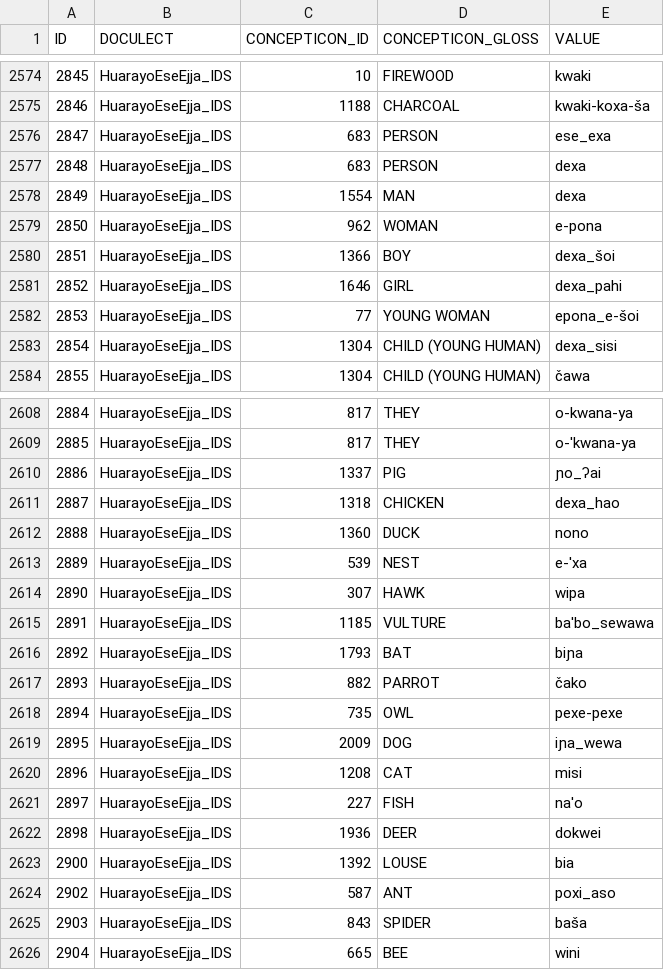
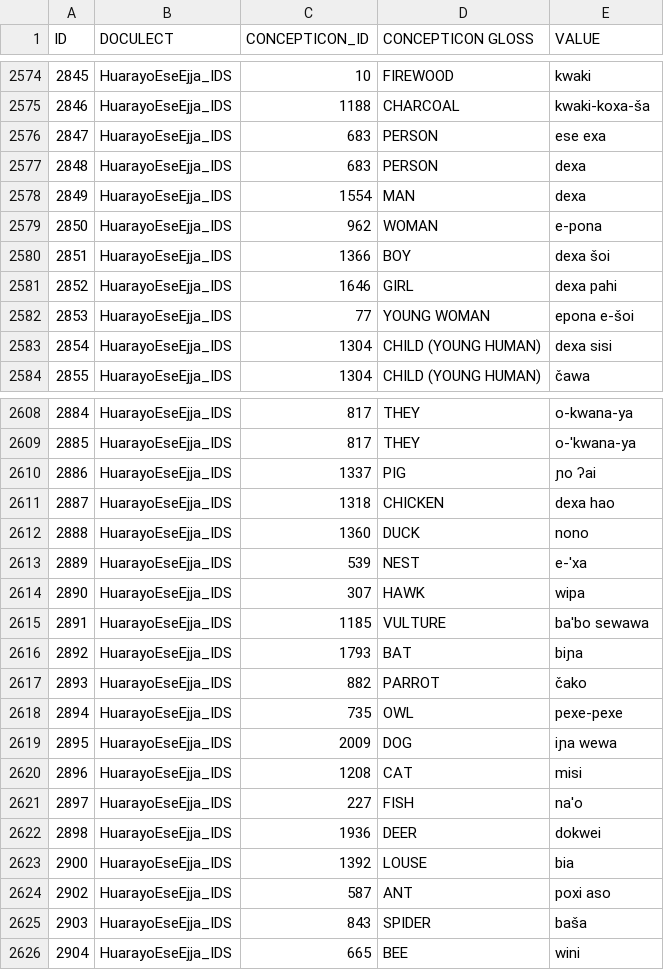
Before and after one commit to pano-takanan-history/blumpanotacana, a TSV file: raw/filtered_raw.tsv, drawn as a sheet; only a part is shown, gaps mark what is left out; the diff covers the shown part only.

```diff
--- a/raw/filtered_raw.tsv
+++ b/raw/filtered_raw.tsv
@@ -1 +1 @@
-ID	DOCULECT	CONCEPTICON_ID	CONCEPTICON_GLOSS	VALUE
+ID	DOCULECT	CONCEPTICON_ID	CONCEPTICON GLOSS	VALUE
@@ -2575,3 +2575,3 @@ ID	DOCULECT	CONCEPTICON_ID	CONCEPTICON_GLOSS	VALUE
 2846	HuarayoEseEjja_IDS	1188	CHARCOAL	kwaki-koxa-ša
-2847	HuarayoEseEjja_IDS	683	PERSON	ese_exa
+2847	HuarayoEseEjja_IDS	683	PERSON	ese exa
 2848	HuarayoEseEjja_IDS	683	PERSON	dexa
@@ -2579,6 +2579,6 @@ ID	DOCULECT	CONCEPTICON_ID	CONCEPTICON_GLOSS	VALUE
 2850	HuarayoEseEjja_IDS	962	WOMAN	e-pona
-2851	HuarayoEseEjja_IDS	1366	BOY	dexa_šoi
-2852	HuarayoEseEjja_IDS	1646	GIRL	dexa_pahi
-2853	HuarayoEseEjja_IDS	77	YOUNG WOMAN	epona_e-šoi
-2854	HuarayoEseEjja_IDS	1304	CHILD (YOUNG HUMAN)	dexa_sisi
+2851	HuarayoEseEjja_IDS	1366	BOY	dexa šoi
+2852	HuarayoEseEjja_IDS	1646	GIRL	dexa pahi
+2853	HuarayoEseEjja_IDS	77	YOUNG WOMAN	epona e-šoi
+2854	HuarayoEseEjja_IDS	1304	CHILD (YOUNG HUMAN)	dexa sisi
 2855	HuarayoEseEjja_IDS	1304	CHILD (YOUNG HUMAN)	čawa
@@ -2609,4 +2609,4 @@ ID	DOCULECT	CONCEPTICON_ID	CONCEPTICON_GLOSS	VALUE
 2885	HuarayoEseEjja_IDS	817	THEY	o-'kwana-ya
-2886	HuarayoEseEjja_IDS	1337	PIG	ɲo_ʔai
-2887	HuarayoEseEjja_IDS	1318	CHICKEN	dexa_hao
+2886	HuarayoEseEjja_IDS	1337	PIG	ɲo ʔai
+2887	HuarayoEseEjja_IDS	1318	CHICKEN	dexa hao
 2888	HuarayoEseEjja_IDS	1360	DUCK	nono
@@ -2614,3 +2614,3 @@ ID	DOCULECT	CONCEPTICON_ID	CONCEPTICON_GLOSS	VALUE
 2890	HuarayoEseEjja_IDS	307	HAWK	wipa
-2891	HuarayoEseEjja_IDS	1185	VULTURE	ba'bo_sewawa
+2891	HuarayoEseEjja_IDS	1185	VULTURE	ba'bo sewawa
 2892	HuarayoEseEjja_IDS	1793	BAT	biɲa
@@ -2618,3 +2618,3 @@ ID	DOCULECT	CONCEPTICON_ID	CONCEPTICON_GLOSS	VALUE
 2894	HuarayoEseEjja_IDS	735	OWL	pexe-pexe
-2895	HuarayoEseEjja_IDS	2009	DOG	iɲa_wewa
+2895	HuarayoEseEjja_IDS	2009	DOG	iɲa wewa
 2896	HuarayoEseEjja_IDS	1208	CAT	misi
@@ -2623,3 +2623,3 @@ ID	DOCULECT	CONCEPTICON_ID	CONCEPTICON_GLOSS	VALUE
 2900	HuarayoEseEjja_IDS	1392	LOUSE	bia
-2902	HuarayoEseEjja_IDS	587	ANT	poxi_aso
+2902	HuarayoEseEjja_IDS	587	ANT	poxi aso
 2903	HuarayoEseEjja_IDS	843	SPIDER	baša
```
Also changed, not shown: 151 edited cells elsewhere in this file, 10 other files.
